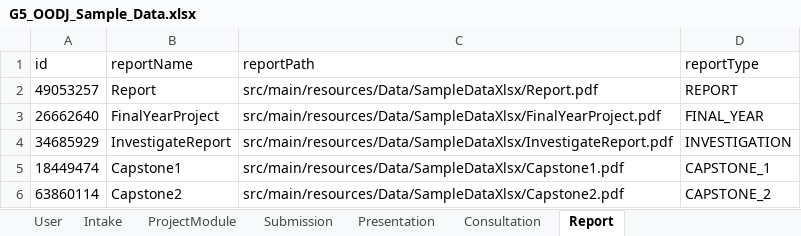
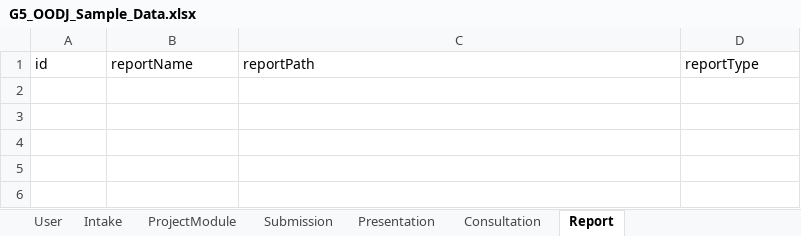
Before and after one commit to Snowman1115/G5-2402-OODJ, an Excel workbook: src/main/resources/Data/SampleDataXlsx/G5_OODJ_Sample_Data.xlsx, sheet Report, drawn as a sheet; values as stored, in another font and other column widths than the file's, no borders; the diff names each change by its address in the sheet, - before the commit and + after, or states it on an @@ line.

Commit message:
Student Project Delete Function Bug Fix - UPDATE

```diff
--- a/src/main/resources/Data/SampleDataXlsx/G5_OODJ_Sample_Data.xlsx (sheet Report)
+++ b/src/main/resources/Data/SampleDataXlsx/G5_OODJ_Sample_Data.xlsx (sheet Report)
-row 2: 49053257 | Report | src/main/resources/Data/SampleDataXlsx/Report.pdf | REPORT
-row 3: 26662640 | FinalYearProject | src/main/resources/Data/SampleDataXlsx/FinalYearProject.pdf | FINAL_YEAR
-row 4: 34685929 | InvestigateReport | src/main/resources/Data/SampleDataXlsx/InvestigateReport.pdf | INVESTIGATION
-row 5: 18449474 | Capstone1 | src/main/resources/Data/SampleDataXlsx/Capstone1.pdf | CAPSTONE_1
-row 6: 63860114 | Capstone2 | src/main/resources/Data/SampleDataXlsx/Capstone2.pdf | CAPSTONE_2
```
Also changed, not shown: sheet Submission, 19 other files.
